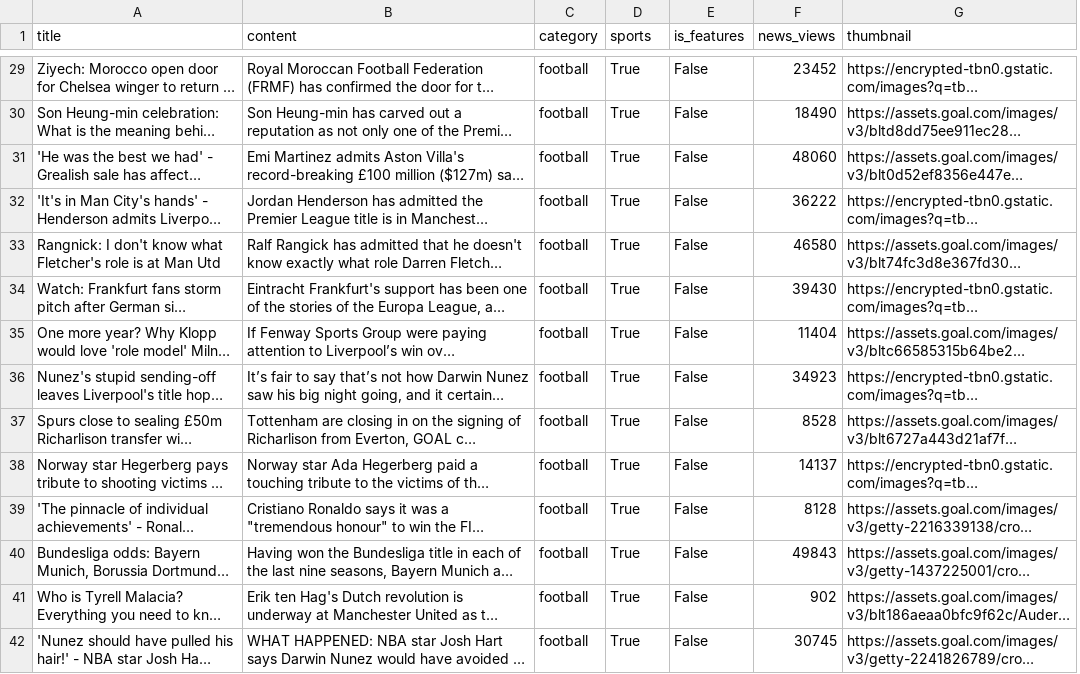
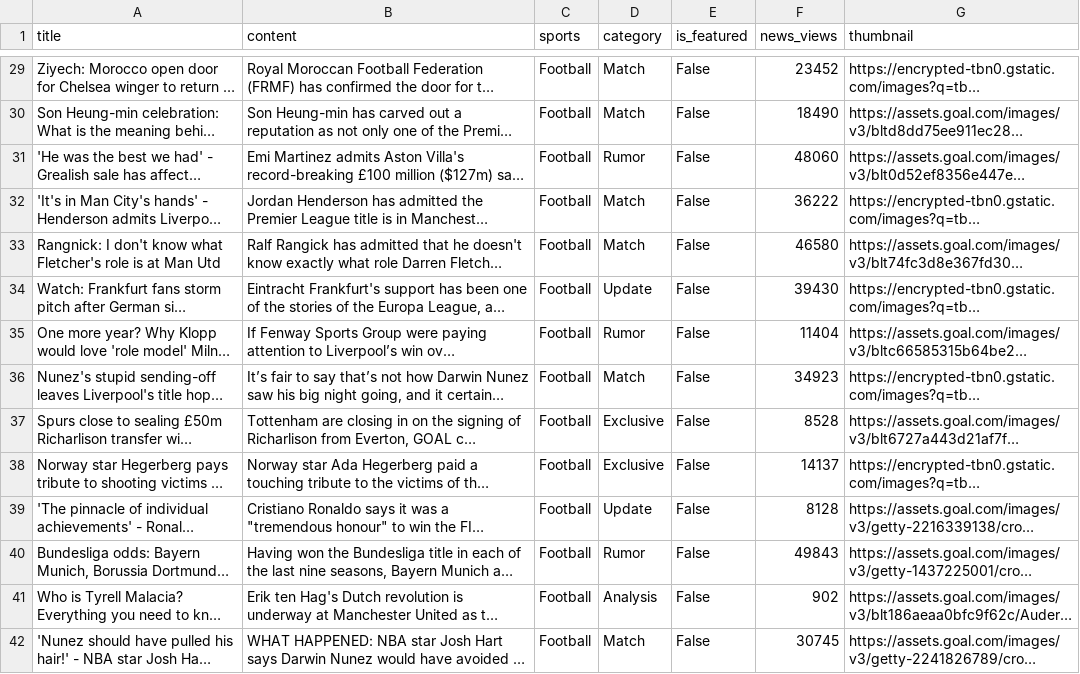
Before and after one commit to grassphobic-A07/arena-invicta, a CSV file: news/data/data_berita.csv, drawn as a sheet; only a part is shown, gaps mark what is left out; long unchanged cells end in …; removed rows and columns are numbered as before the commit, all else as after; the diff covers the shown part only; the diff names each change by its address in the sheet, - before the commit and + after, or states it on an @@ line.

```diff
--- a/news/data/data_berita.csv
+++ b/news/data/data_berita.csv
-column C (category), rows 29-42: all football
+column D (category), rows 29-42: Match | Match | Rumor | Match | Match | Update | Rumor | Match | Exclusive | Exclusive | Update | Rumor | Analysis | Match
-E1: is_features
+E1: is_featured
-C29:C42 (sports): True
+C29:C42 (sports): Football
```
Also changed, not shown: 86 edited cells elsewhere in this file.
